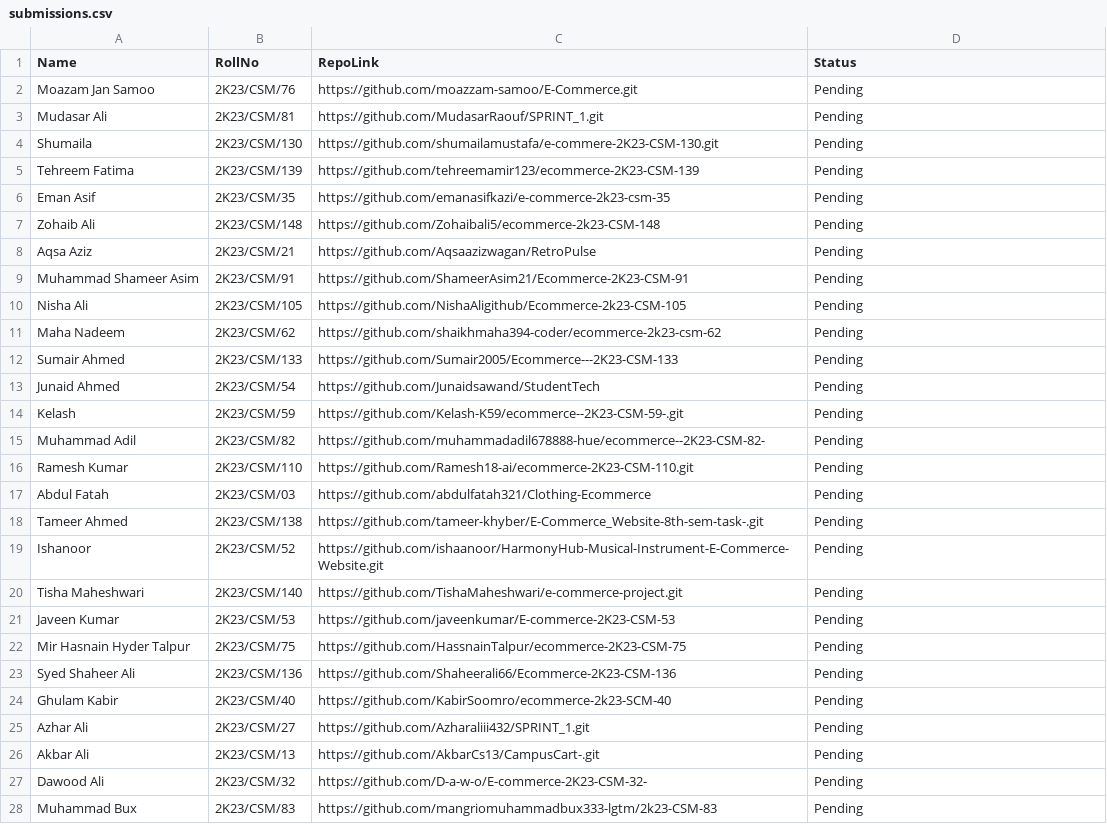
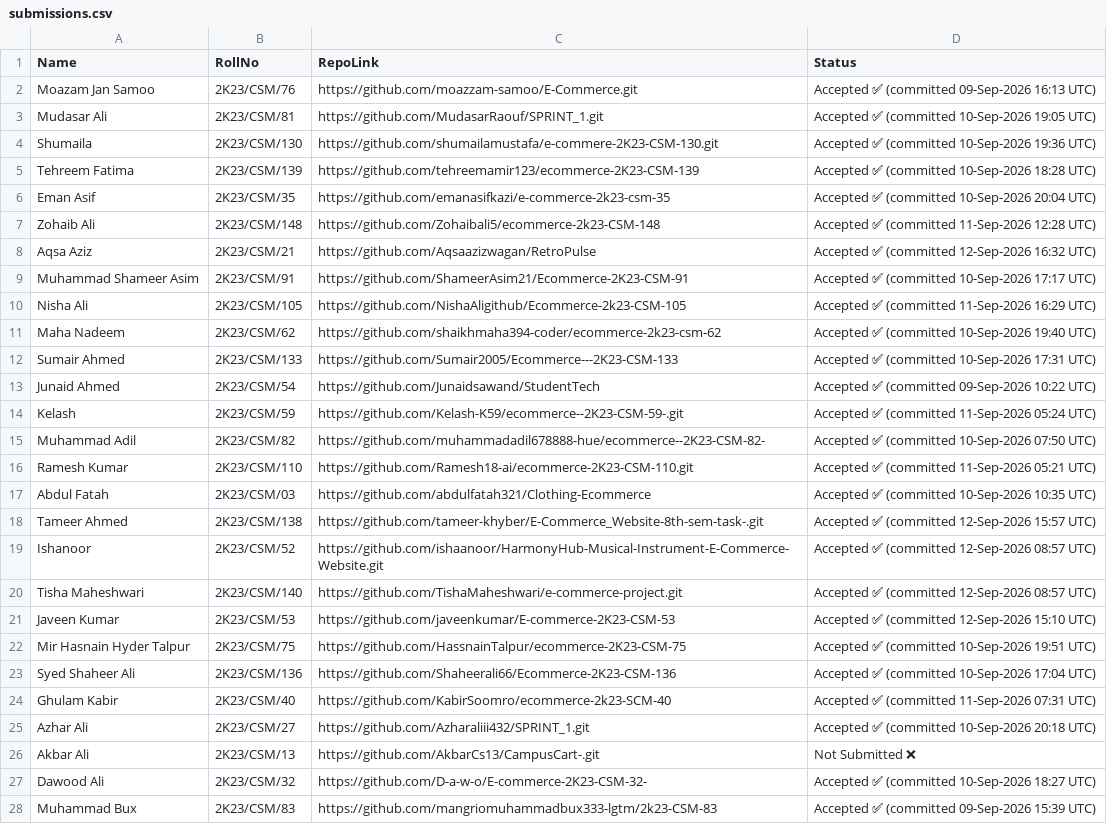
Before and after one commit to moazzam-samoo/E-Commerce-Submissions, a CSV file: submissions.csv, drawn as a sheet; only a part is shown; the diff covers the shown part only.

```diff
--- a/submissions.csv
+++ b/submissions.csv
@@ -1,28 +1,28 @@
 Name,RollNo,RepoLink,Status
-Moazam Jan Samoo,2K23/CSM/76,https://github.com/moazzam-samoo/E-Commerce.git,Pending
-Mudasar Ali,2K23/CSM/81,https://github.com/MudasarRaouf/SPRINT_1.git,Pending
-Shumaila,2K23/CSM/130,https://github.com/shumailamustafa/e-commere-2K23-CSM-130.git,Pending
-Tehreem Fatima,2K23/CSM/139,https://github.com/tehreemamir123/ecommerce-2K23-CSM-139,Pending
-Eman Asif,2K23/CSM/35,https://github.com/emanasifkazi/e-commerce-2k23-csm-35,Pending
-Zohaib Ali,2K23/CSM/148,https://github.com/Zohaibali5/ecommerce-2k23-CSM-148,Pending
-Aqsa Aziz,2K23/CSM/21,https://github.com/Aqsaazizwagan/RetroPulse,Pending
-Muhammad Shameer Asim,2K23/CSM/91,https://github.com/ShameerAsim21/Ecommerce-2K23-CSM-91,Pending
-Nisha Ali,2K23/CSM/105,https://github.com/NishaAligithub/Ecommerce-2k23-CSM-105,Pending
-Maha Nadeem,2K23/CSM/62,https://github.com/shaikhmaha394-coder/ecommerce-2k23-csm-62,Pending
-Sumair Ahmed,2K23/CSM/133,https://github.com/Sumair2005/Ecommerce---2K23-CSM-133,Pending
-Junaid Ahmed,2K23/CSM/54,https://github.com/Junaidsawand/StudentTech,Pending
-Kelash,2K23/CSM/59,https://github.com/Kelash-K59/ecommerce--2K23-CSM-59-.git,Pending
-Muhammad Adil,2K23/CSM/82,https://github.com/muhammadadil678888-hue/ecommerce--2K23-CSM-82-,Pending
-Ramesh Kumar,2K23/CSM/110,https://github.com/Ramesh18-ai/ecommerce-2K23-CSM-110.git,Pending
-Abdul Fatah,2K23/CSM/03,https://github.com/abdulfatah321/Clothing-Ecommerce,Pending
-Tameer Ahmed,2K23/CSM/138,https://github.com/tameer-khyber/E-Commerce_Website-8th-sem-task-.git,Pending
-Ishanoor,2K23/CSM/52,https://github.com/ishaanoor/HarmonyHub-Musical-Instrument-E-Commerce-Website.git,Pending
-Tisha Maheshwari,2K23/CSM/140,https://github.com/TishaMaheshwari/e-commerce-project.git,Pending
-Javeen Kumar,2K23/CSM/53,https://github.com/javeenkumar/E-commerce-2K23-CSM-53,Pending
-Mir Hasnain Hyder Talpur,2K23/CSM/75,https://github.com/HassnainTalpur/ecommerce-2K23-CSM-75,Pending
-Syed Shaheer Ali,2K23/CSM/136,https://github.com/Shaheerali66/Ecommerce-2K23-CSM-136,Pending
-Ghulam Kabir,2K23/CSM/40,https://github.com/KabirSoomro/ecommerce-2k23-SCM-40,Pending
-Azhar Ali,2K23/CSM/27,https://github.com/Azharaliii432/SPRINT_1.git,Pending
-Akbar Ali,2K23/CSM/13,https://github.com/AkbarCs13/CampusCart-.git,Pending
-Dawood Ali,2K23/CSM/32,https://github.com/D-a-w-o/E-commerce-2K23-CSM-32-,Pending
-Muhammad Bux,2K23/CSM/83,https://github.com/mangriomuhammadbux333-lgtm/2k23-CSM-83,Pending
+Moazam Jan Samoo,2K23/CSM/76,https://github.com/moazzam-samoo/E-Commerce.git,Accepted ✅ (committed 09-Sep-2026 16:13 UTC)
+Mudasar Ali,2K23/CSM/81,https://github.com/MudasarRaouf/SPRINT_1.git,Accepted ✅ (committed 10-Sep-2026 19:05 UTC)
+Shumaila,2K23/CSM/130,https://github.com/shumailamustafa/e-commere-2K23-CSM-130.git,Accepted ✅ (committed 10-Sep-2026 19:36 UTC)
+Tehreem Fatima,2K23/CSM/139,https://github.com/tehreemamir123/ecommerce-2K23-CSM-139,Accepted ✅ (committed 10-Sep-2026 18:28 UTC)
+Eman Asif,2K23/CSM/35,https://github.com/emanasifkazi/e-commerce-2k23-csm-35,Accepted ✅ (committed 10-Sep-2026 20:04 UTC)
+Zohaib Ali,2K23/CSM/148,https://github.com/Zohaibali5/ecommerce-2k23-CSM-148,Accepted ✅ (committed 11-Sep-2026 12:28 UTC)
+Aqsa Aziz,2K23/CSM/21,https://github.com/Aqsaazizwagan/RetroPulse,Accepted ✅ (committed 12-Sep-2026 16:32 UTC)
+Muhammad Shameer Asim,2K23/CSM/91,https://github.com/ShameerAsim21/Ecommerce-2K23-CSM-91,Accepted ✅ (committed 10-Sep-2026 17:17 UTC)
+Nisha Ali,2K23/CSM/105,https://github.com/NishaAligithub/Ecommerce-2k23-CSM-105,Accepted ✅ (committed 11-Sep-2026 16:29 UTC)
+Maha Nadeem,2K23/CSM/62,https://github.com/shaikhmaha394-coder/ecommerce-2k23-csm-62,Accepted ✅ (committed 10-Sep-2026 19:40 UTC)
+Sumair Ahmed,2K23/CSM/133,https://github.com/Sumair2005/Ecommerce---2K23-CSM-133,Accepted ✅ (committed 10-Sep-2026 17:31 UTC)
+Junaid Ahmed,2K23/CSM/54,https://github.com/Junaidsawand/StudentTech,Accepted ✅ (committed 09-Sep-2026 10:22 UTC)
+Kelash,2K23/CSM/59,https://github.com/Kelash-K59/ecommerce--2K23-CSM-59-.git,Accepted ✅ (committed 11-Sep-2026 05:24 UTC)
+Muhammad Adil,2K23/CSM/82,https://github.com/muhammadadil678888-hue/ecommerce--2K23-CSM-82-,Accepted ✅ (committed 10-Sep-2026 07:50 UTC)
+Ramesh Kumar,2K23/CSM/110,https://github.com/Ramesh18-ai/ecommerce-2K23-CSM-110.git,Accepted ✅ (committed 11-Sep-2026 05:21 UTC)
+Abdul Fatah,2K23/CSM/03,https://github.com/abdulfatah321/Clothing-Ecommerce,Accepted ✅ (committed 10-Sep-2026 10:35 UTC)
+Tameer Ahmed,2K23/CSM/138,https://github.com/tameer-khyber/E-Commerce_Website-8th-sem-task-.git,Accepted ✅ (committed 12-Sep-2026 15:57 UTC)
+Ishanoor,2K23/CSM/52,https://github.com/ishaanoor/HarmonyHub-Musical-Instrument-E-Commerce-Website.git,Accepted ✅ (committed 12-Sep-2026 08:57 UTC)
+Tisha Maheshwari,2K23/CSM/140,https://github.com/TishaMaheshwari/e-commerce-project.git,Accepted ✅ (committed 12-Sep-2026 08:57 UTC)
+Javeen Kumar,2K23/CSM/53,https://github.com/javeenkumar/E-commerce-2K23-CSM-53,Accepted ✅ (committed 12-Sep-2026 15:10 UTC)
+Mir Hasnain Hyder Talpur,2K23/CSM/75,https://github.com/HassnainTalpur/ecommerce-2K23-CSM-75,Accepted ✅ (committed 10-Sep-2026 19:51 UTC)
+Syed Shaheer Ali,2K23/CSM/136,https://github.com/Shaheerali66/Ecommerce-2K23-CSM-136,Accepted ✅ (committed 10-Sep-2026 17:04 UTC)
+Ghulam Kabir,2K23/CSM/40,https://github.com/KabirSoomro/ecommerce-2k23-SCM-40,Accepted ✅ (committed 11-Sep-2026 07:31 UTC)
+Azhar Ali,2K23/CSM/27,https://github.com/Azharaliii432/SPRINT_1.git,Accepted ✅ (committed 10-Sep-2026 20:18 UTC)
+Akbar Ali,2K23/CSM/13,https://github.com/AkbarCs13/CampusCart-.git,Not Submitted ❌
+Dawood Ali,2K23/CSM/32,https://github.com/D-a-w-o/E-commerce-2K23-CSM-32-,Accepted ✅ (committed 10-Sep-2026 18:27 UTC)
+Muhammad Bux,2K23/CSM/83,https://github.com/mangriomuhammadbux333-lgtm/2k23-CSM-83,Accepted ✅ (committed 09-Sep-2026 15:39 UTC)
```
Also changed, not shown: 20 edited cells elsewhere in this file.
